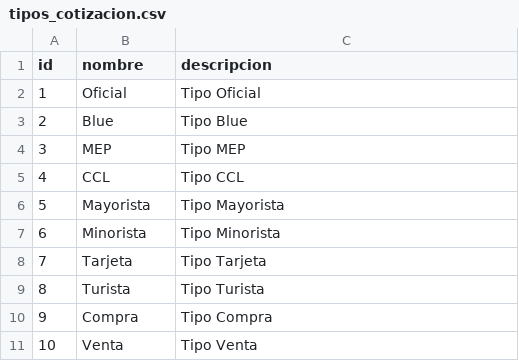
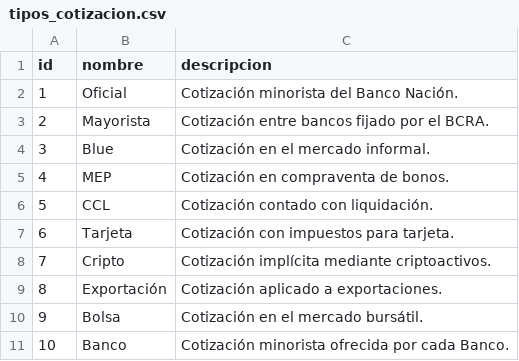
Before and after one commit to gitdev-user/seminario, a CSV file: book_manager/src/book_manager/migrations/csv/tipos_cotizacion.csv, drawn as a sheet.

```diff
--- a/book_manager/src/book_manager/migrations/csv/tipos_cotizacion.csv
+++ b/book_manager/src/book_manager/migrations/csv/tipos_cotizacion.csv
@@ -1,11 +1,11 @@
 id,nombre,descripcion
-1,Oficial,Tipo Oficial
-2,Blue,Tipo Blue
-3,MEP,Tipo MEP
-4,CCL,Tipo CCL
-5,Mayorista,Tipo Mayorista
-6,Minorista,Tipo Minorista
-7,Tarjeta,Tipo Tarjeta
-8,Turista,Tipo Turista
-9,Compra,Tipo Compra
-10,Venta,Tipo Venta
+1,"Oficial","Cotización minorista del Banco Nación."
+2,"Mayorista","Cotización entre bancos fijado por el BCRA."
+3,"Blue","Cotización en el mercado informal."
+4,"MEP","Cotización en compraventa de bonos."
+5,"CCL","Cotización contado con liquidación."
+6,"Tarjeta","Cotización con impuestos para tarjeta."
+7,"Cripto","Cotización implícita mediante criptoactivos."
+8,"Exportación","Cotización aplicado a exportaciones."
+9,"Bolsa","Cotización en el mercado bursátil."
+10,"Banco","Cotización minorista ofrecida por cada Banco."
```
Also changed, not shown: book_manager/src/book_manager/migrations/csv/cotizaciones.csv, book_manager/src/book_manager/migrations/csv/editoriales.csv, 16 other files.
